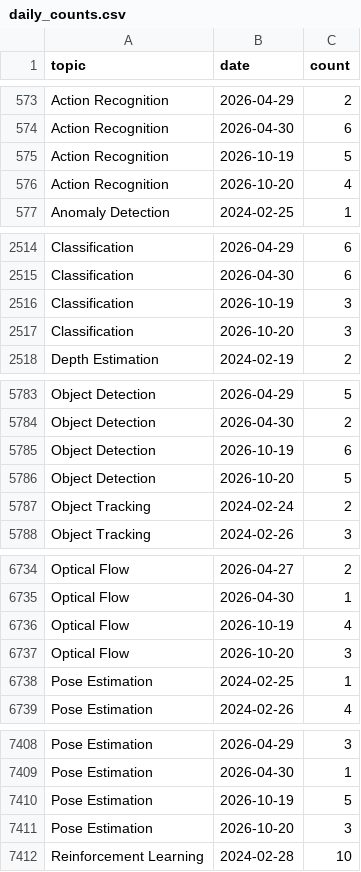
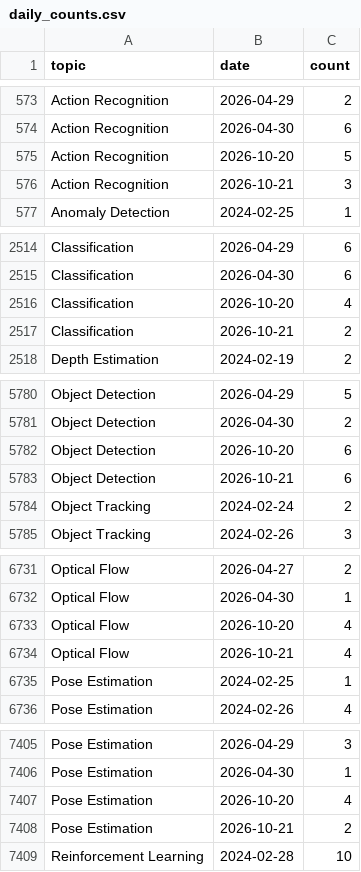
Before and after one commit to a541203686/paper-list, a CSV file: docs/analytics/data/daily_counts.csv, drawn as a sheet; only a part is shown, gaps mark what is left out; the diff covers the shown part only.

```diff
--- a/docs/analytics/data/daily_counts.csv
+++ b/docs/analytics/data/daily_counts.csv
@@ -574,4 +574,4 @@ Action Recognition,2026-04-29,2
 Action Recognition,2026-04-30,6
-Action Recognition,2026-10-19,5
-Action Recognition,2026-10-20,4
+Action Recognition,2026-10-20,5
+Action Recognition,2026-10-21,3
 Anomaly Detection,2024-02-25,1
@@ -2515,4 +2515,4 @@ Classification,2026-04-29,6
 Classification,2026-04-30,6
-Classification,2026-10-19,3
-Classification,2026-10-20,3
+Classification,2026-10-20,4
+Classification,2026-10-21,2
 Depth Estimation,2024-02-19,2
@@ -5784,4 +5781,4 @@ Object Detection,2026-04-29,5
 Object Detection,2026-04-30,2
-Object Detection,2026-10-19,6
-Object Detection,2026-10-20,5
+Object Detection,2026-10-20,6
+Object Detection,2026-10-21,6
 Object Tracking,2024-02-24,2
@@ -6735,4 +6732,4 @@ Optical Flow,2026-04-27,2
 Optical Flow,2026-04-30,1
-Optical Flow,2026-10-19,4
-Optical Flow,2026-10-20,3
+Optical Flow,2026-10-20,4
+Optical Flow,2026-10-21,4
 Pose Estimation,2024-02-25,1
@@ -7409,4 +7406,4 @@ Pose Estimation,2026-04-29,3
 Pose Estimation,2026-04-30,1
-Pose Estimation,2026-10-19,5
-Pose Estimation,2026-10-20,3
+Pose Estimation,2026-10-20,4
+Pose Estimation,2026-10-21,2
 Reinforcement Learning,2024-02-28,10
```
Also changed, not shown: 5 added rows, 6 removed rows and 2 edited cells elsewhere in this file, docs/analytics/data/code_coverage_daily.csv, docs/analytics/data/code_coverage_monthly.csv, 49 other files.
